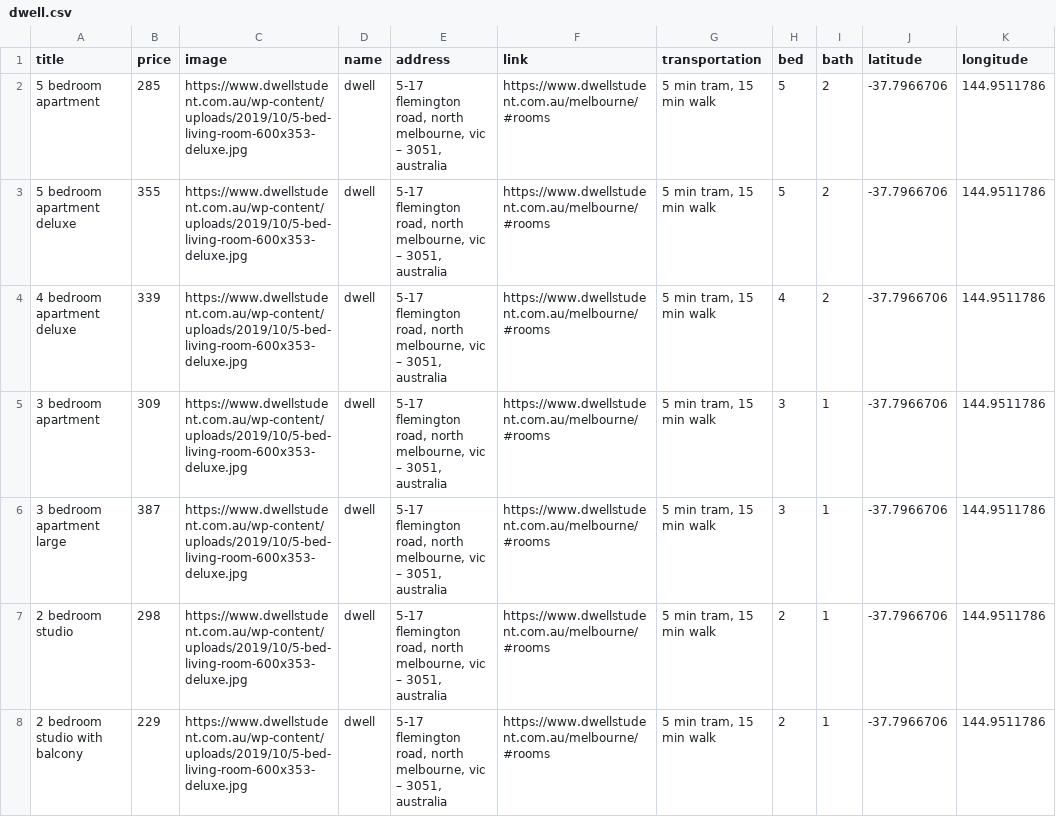
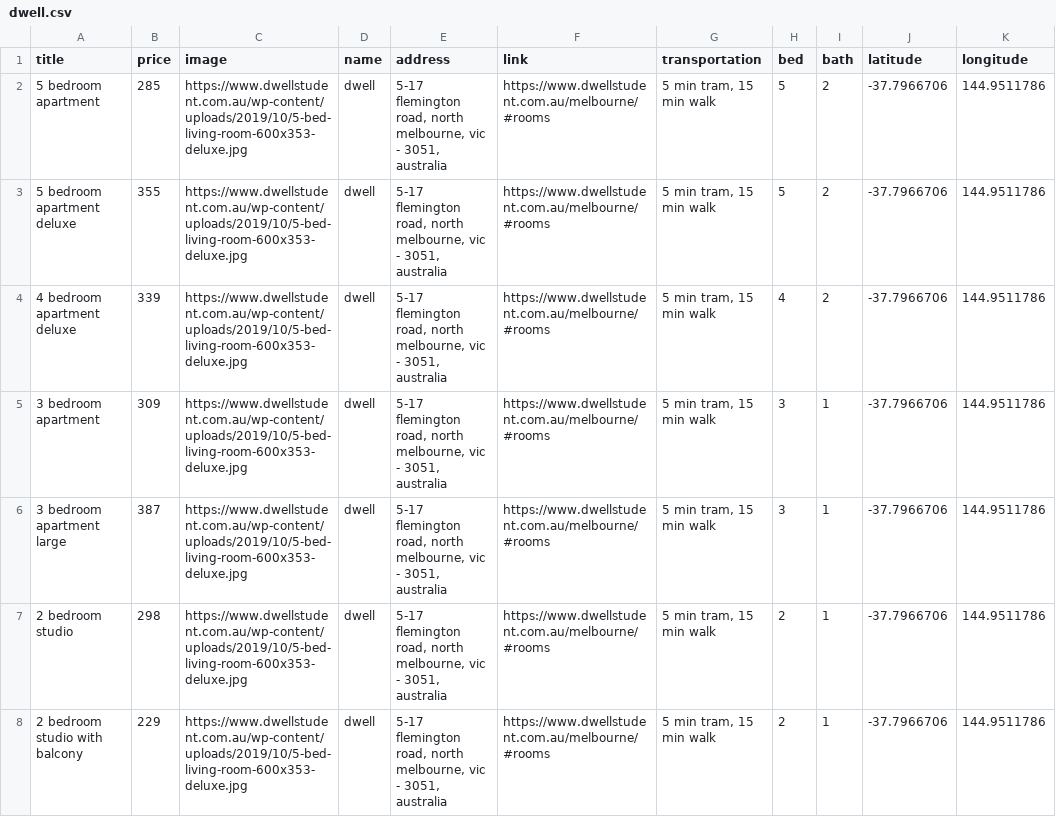
Before and after one commit to Melbourne-Backpack/datasets, a CSV file: data/interim/dwell.csv, drawn as a sheet; only a part is shown; the diff covers the shown part only.

```diff
--- a/data/interim/dwell.csv
+++ b/data/interim/dwell.csv
@@ -1,8 +1,8 @@
 title,price,image,name,address,link,transportation,bed,bath,latitude,longitude
-5 bedroom apartment,285,https://www.dwellstudent.com.au/wp-content/uploads/2019/10/5-bed-living-room-600x353-deluxe.jpg,dwell,"5-17 flemington road, north melbourne, vic – 3051, australia",https://www.dwellstudent.com.au/melbourne/#rooms,"5 min tram, 15 min walk",5,2,-37.7966706,144.9511786
-5 bedroom apartment deluxe,355,https://www.dwellstudent.com.au/wp-content/uploads/2019/10/5-bed-living-room-600x353-deluxe.jpg,dwell,"5-17 flemington road, north melbourne, vic – 3051, australia",https://www.dwellstudent.com.au/melbourne/#rooms,"5 min tram, 15 min walk",5,2,-37.7966706,144.9511786
-4 bedroom apartment deluxe,339,https://www.dwellstudent.com.au/wp-content/uploads/2019/10/5-bed-living-room-600x353-deluxe.jpg,dwell,"5-17 flemington road, north melbourne, vic – 3051, australia",https://www.dwellstudent.com.au/melbourne/#rooms,"5 min tram, 15 min walk",4,2,-37.7966706,144.9511786
-3 bedroom apartment,309,https://www.dwellstudent.com.au/wp-content/uploads/2019/10/5-bed-living-room-600x353-deluxe.jpg,dwell,"5-17 flemington road, north melbourne, vic – 3051, australia",https://www.dwellstudent.com.au/melbourne/#rooms,"5 min tram, 15 min walk",3,1,-37.7966706,144.9511786
-3 bedroom apartment large,387,https://www.dwellstudent.com.au/wp-content/uploads/2019/10/5-bed-living-room-600x353-deluxe.jpg,dwell,"5-17 flemington road, north melbourne, vic – 3051, australia",https://www.dwellstudent.com.au/melbourne/#rooms,"5 min tram, 15 min walk",3,1,-37.7966706,144.9511786
-2 bedroom studio,298,https://www.dwellstudent.com.au/wp-content/uploads/2019/10/5-bed-living-room-600x353-deluxe.jpg,dwell,"5-17 flemington road, north melbourne, vic – 3051, australia",https://www.dwellstudent.com.au/melbourne/#rooms,"5 min tram, 15 min walk",2,1,-37.7966706,144.9511786
-2 bedroom studio with balcony,229,https://www.dwellstudent.com.au/wp-content/uploads/2019/10/5-bed-living-room-600x353-deluxe.jpg,dwell,"5-17 flemington road, north melbourne, vic – 3051, australia",https://www.dwellstudent.com.au/melbourne/#rooms,"5 min tram, 15 min walk",2,1,-37.7966706,144.9511786
+5 bedroom apartment,285,https://www.dwellstudent.com.au/wp-content/uploads/2019/10/5-bed-living-room-600x353-deluxe.jpg,dwell,"5-17 flemington road, north melbourne, vic - 3051, australia",https://www.dwellstudent.com.au/melbourne/#rooms,"5 min tram, 15 min walk",5,2,-37.7966706,144.9511786
+5 bedroom apartment deluxe,355,https://www.dwellstudent.com.au/wp-content/uploads/2019/10/5-bed-living-room-600x353-deluxe.jpg,dwell,"5-17 flemington road, north melbourne, vic - 3051, australia",https://www.dwellstudent.com.au/melbourne/#rooms,"5 min tram, 15 min walk",5,2,-37.7966706,144.9511786
+4 bedroom apartment deluxe,339,https://www.dwellstudent.com.au/wp-content/uploads/2019/10/5-bed-living-room-600x353-deluxe.jpg,dwell,"5-17 flemington road, north melbourne, vic - 3051, australia",https://www.dwellstudent.com.au/melbourne/#rooms,"5 min tram, 15 min walk",4,2,-37.7966706,144.9511786
+3 bedroom apartment,309,https://www.dwellstudent.com.au/wp-content/uploads/2019/10/5-bed-living-room-600x353-deluxe.jpg,dwell,"5-17 flemington road, north melbourne, vic - 3051, australia",https://www.dwellstudent.com.au/melbourne/#rooms,"5 min tram, 15 min walk",3,1,-37.7966706,144.9511786
+3 bedroom apartment large,387,https://www.dwellstudent.com.au/wp-content/uploads/2019/10/5-bed-living-room-600x353-deluxe.jpg,dwell,"5-17 flemington road, north melbourne, vic - 3051, australia",https://www.dwellstudent.com.au/melbourne/#rooms,"5 min tram, 15 min walk",3,1,-37.7966706,144.9511786
+2 bedroom studio,298,https://www.dwellstudent.com.au/wp-content/uploads/2019/10/5-bed-living-room-600x353-deluxe.jpg,dwell,"5-17 flemington road, north melbourne, vic - 3051, australia",https://www.dwellstudent.com.au/melbourne/#rooms,"5 min tram, 15 min walk",2,1,-37.7966706,144.9511786
+2 bedroom studio with balcony,229,https://www.dwellstudent.com.au/wp-content/uploads/2019/10/5-bed-living-room-600x353-deluxe.jpg,dwell,"5-17 flemington road, north melbourne, vic - 3051, australia",https://www.dwellstudent.com.au/melbourne/#rooms,"5 min tram, 15 min walk",2,1,-37.7966706,144.9511786
```
Also changed, not shown: 6 edited cells elsewhere in this file, 7 other files.
